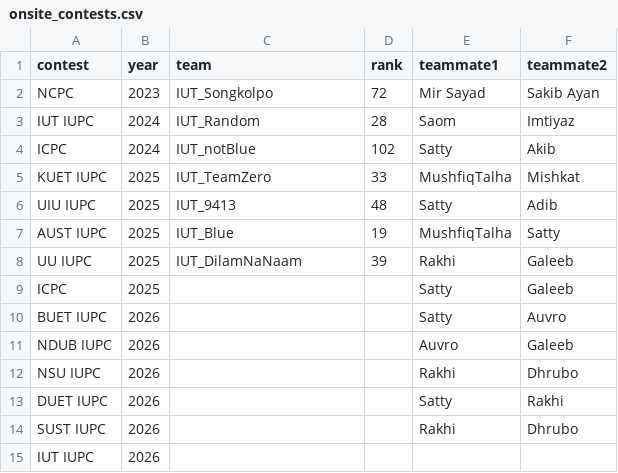
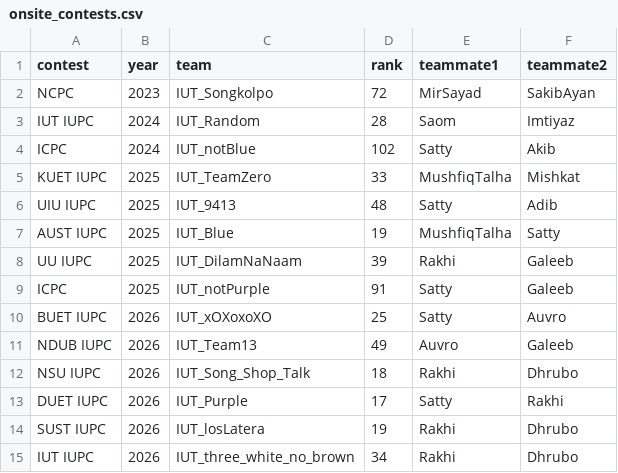
Before and after one commit to rbwkai/rbwkai, a CSV file: data/onsite_contests.csv, drawn as a sheet.

```diff
--- a/data/onsite_contests.csv
+++ b/data/onsite_contests.csv
@@ -1,3 +1,3 @@
 contest,year,team,rank,teammate1,teammate2
-NCPC,2023,IUT_Songkolpo,72,Mir Sayad,Sakib Ayan
+NCPC,2023,IUT_Songkolpo,72,MirSayad,SakibAyan
 IUT IUPC,2024,IUT_Random,28,Saom,Imtiyaz
@@ -8,8 +8,8 @@ AUST IUPC,2025,IUT_Blue,19,MushfiqTalha,Satty
 UU IUPC,2025,IUT_DilamNaNaam,39,Rakhi,Galeeb
-ICPC,2025,,,Satty,Galeeb
-BUET IUPC,2026,,,Satty,Auvro
-NDUB IUPC,2026,,,Auvro,Galeeb
-NSU IUPC,2026,,,Rakhi,Dhrubo
-DUET IUPC,2026,,,Satty,Rakhi
-SUST IUPC,2026,,,Rakhi,Dhrubo
-IUT IUPC,2026,,,,
+ICPC,2025,IUT_notPurple,91,Satty,Galeeb
+BUET IUPC,2026,IUT_xOXoxoXO,25,Satty,Auvro
+NDUB IUPC,2026,IUT_Team13,49,Auvro,Galeeb
+NSU IUPC,2026,IUT_Song_Shop_Talk,18,Rakhi,Dhrubo
+DUET IUPC,2026,IUT_Purple,17,Satty,Rakhi
+SUST IUPC,2026,IUT_losLatera,19,Rakhi,Dhrubo
+IUT IUPC,2026,IUT_three_white_no_brown,34,Rakhi,Dhrubo
```
Also changed, not shown: 25 other files.
